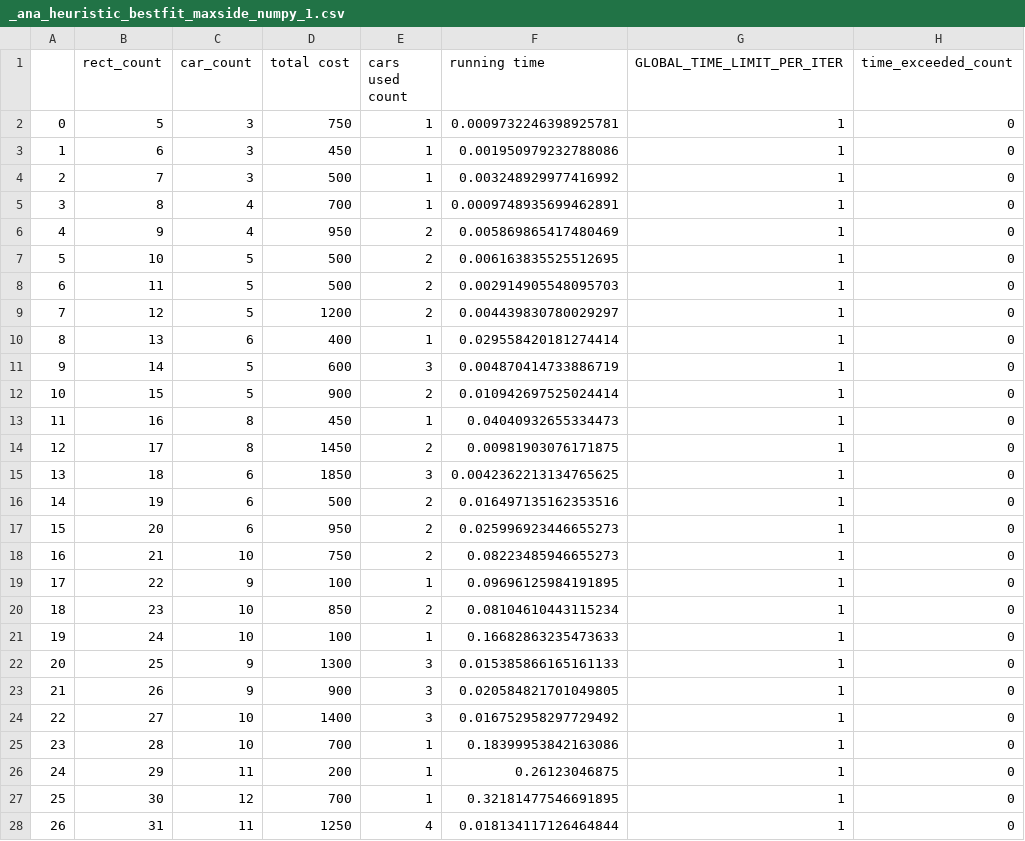
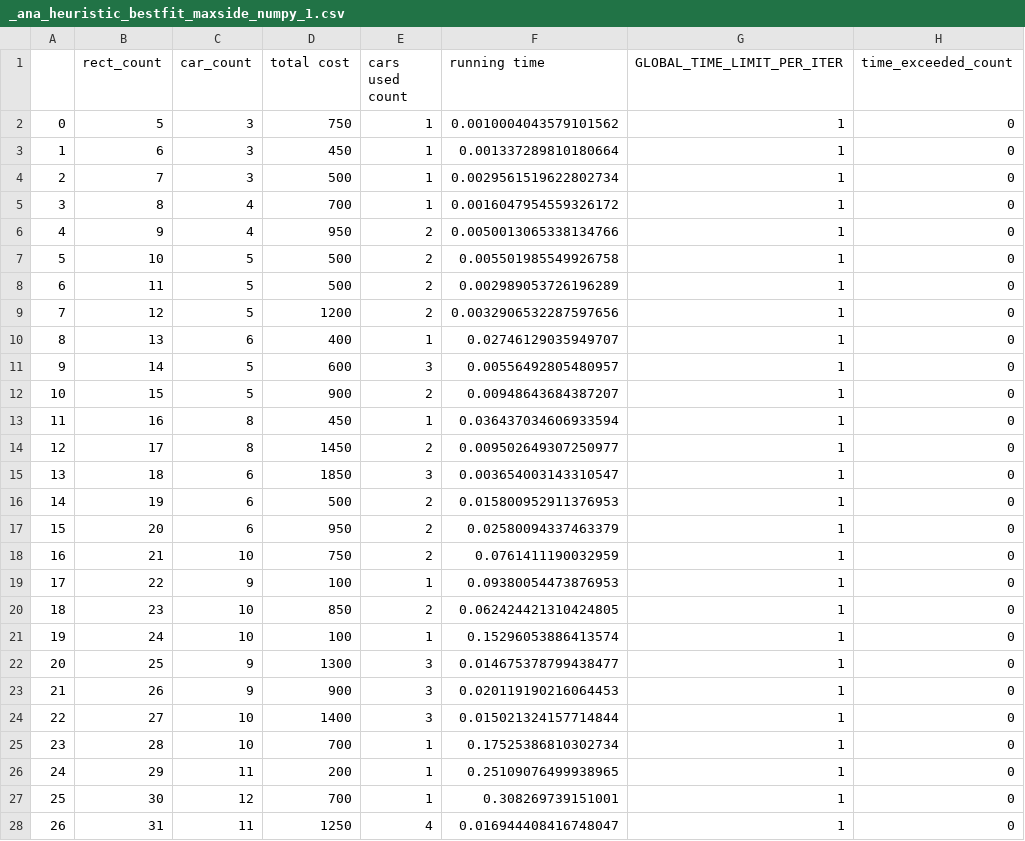
Before and after one commit to nbzuong/optimization-pj, a CSV file: files/_analytical_data/_ana_heuristic_bestfit_maxside_numpy_1.csv, drawn as a sheet; only a part is shown; the diff covers the shown part only.

```diff
--- a/files/_analytical_data/_ana_heuristic_bestfit_maxside_numpy_1.csv
+++ b/files/_analytical_data/_ana_heuristic_bestfit_maxside_numpy_1.csv
@@ -1,28 +1,28 @@
 ,rect_count,car_count,total cost,cars used count,running time,GLOBAL_TIME_LIMIT_PER_ITER,time_exceeded_count
-0,5,3,750,1,0.0009732246398925781,1,0
-1,6,3,450,1,0.001950979232788086,1,0
-2,7,3,500,1,0.003248929977416992,1,0
-3,8,4,700,1,0.0009748935699462891,1,0
-4,9,4,950,2,0.005869865417480469,1,0
-5,10,5,500,2,0.006163835525512695,1,0
-6,11,5,500,2,0.002914905548095703,1,0
-7,12,5,1200,2,0.004439830780029297,1,0
-8,13,6,400,1,0.029558420181274414,1,0
-9,14,5,600,3,0.004870414733886719,1,0
-10,15,5,900,2,0.010942697525024414,1,0
-11,16,8,450,1,0.04040932655334473,1,0
-12,17,8,1450,2,0.00981903076171875,1,0
-13,18,6,1850,3,0.0042362213134765625,1,0
-14,19,6,500,2,0.016497135162353516,1,0
-15,20,6,950,2,0.025996923446655273,1,0
-16,21,10,750,2,0.08223485946655273,1,0
-17,22,9,100,1,0.09696125984191895,1,0
-18,23,10,850,2,0.08104610443115234,1,0
-19,24,10,100,1,0.16682863235473633,1,0
-20,25,9,1300,3,0.015385866165161133,1,0
-21,26,9,900,3,0.020584821701049805,1,0
-22,27,10,1400,3,0.016752958297729492,1,0
-23,28,10,700,1,0.18399953842163086,1,0
-24,29,11,200,1,0.26123046875,1,0
-25,30,12,700,1,0.32181477546691895,1,0
-26,31,11,1250,4,0.018134117126464844,1,0
+0,5,3,750,1,0.0010004043579101562,1,0
+1,6,3,450,1,0.001337289810180664,1,0
+2,7,3,500,1,0.0029561519622802734,1,0
+3,8,4,700,1,0.0016047954559326172,1,0
+4,9,4,950,2,0.0050013065338134766,1,0
+5,10,5,500,2,0.005501985549926758,1,0
+6,11,5,500,2,0.002989053726196289,1,0
+7,12,5,1200,2,0.0032906532287597656,1,0
+8,13,6,400,1,0.02746129035949707,1,0
+9,14,5,600,3,0.00556492805480957,1,0
+10,15,5,900,2,0.00948643684387207,1,0
+11,16,8,450,1,0.036437034606933594,1,0
+12,17,8,1450,2,0.009502649307250977,1,0
+13,18,6,1850,3,0.003654003143310547,1,0
+14,19,6,500,2,0.015800952911376953,1,0
+15,20,6,950,2,0.02580094337463379,1,0
+16,21,10,750,2,0.0761411190032959,1,0
+17,22,9,100,1,0.09380054473876953,1,0
+18,23,10,850,2,0.062424421310424805,1,0
+19,24,10,100,1,0.15296053886413574,1,0
+20,25,9,1300,3,0.014675378799438477,1,0
+21,26,9,900,3,0.020119190216064453,1,0
+22,27,10,1400,3,0.015021324157714844,1,0
+23,28,10,700,1,0.17525386810302734,1,0
+24,29,11,200,1,0.25109076499938965,1,0
+25,30,12,700,1,0.308269739151001,1,0
+26,31,11,1250,4,0.016944408416748047,1,0
```
Also changed, not shown: 48 edited cells elsewhere in this file, files/_analytical_data/_ana_heuristic_bestfit_area_numpy_1.csv, 8 other files.
